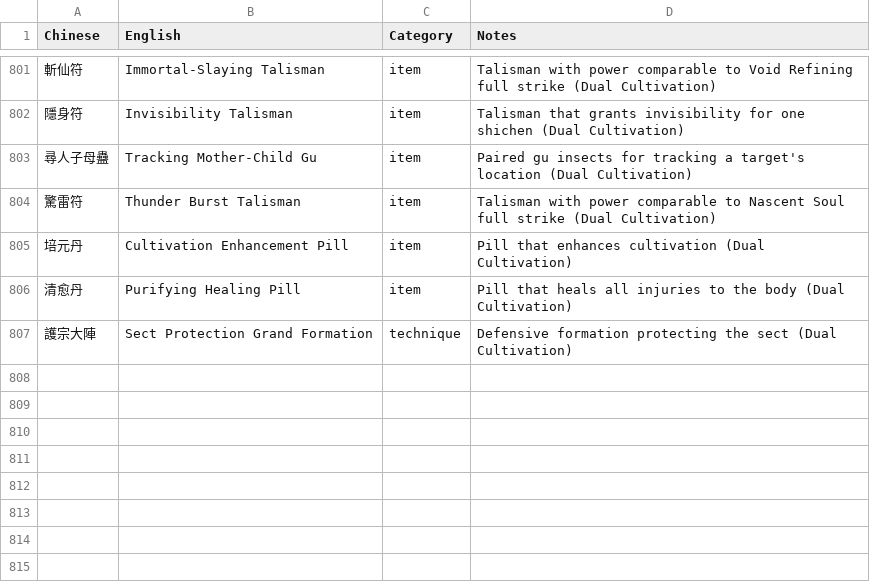
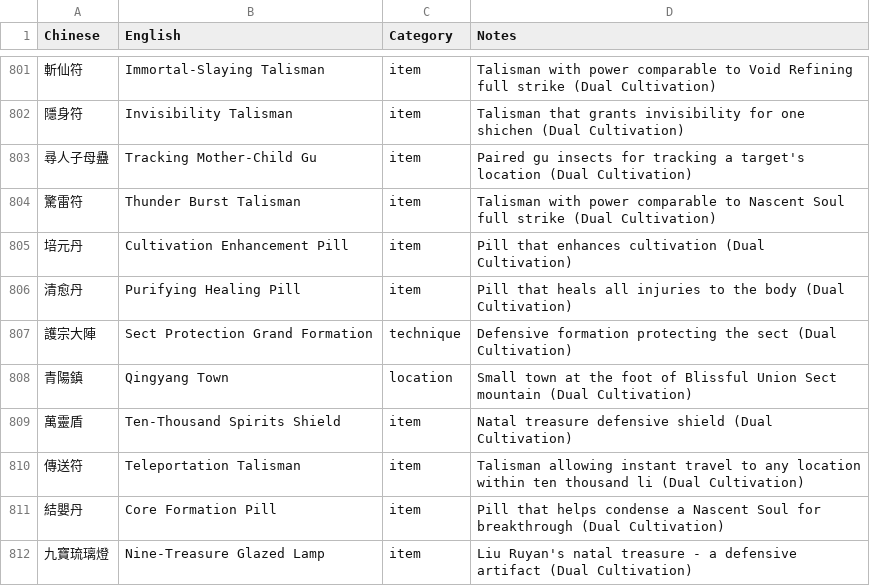
Before and after one commit to user966577/novel-translations, a CSV file: translation_glossary.csv, drawn as a sheet; only a part is shown, gaps mark what is left out.

```diff
--- a/translation_glossary.csv
+++ b/translation_glossary.csv
@@ -807 +807,6 @@ Chinese,English,Category,Notes
 護宗大陣,Sect Protection Grand Formation,technique,Defensive formation protecting the sect (Dual Cultivation)
+青陽鎮,Qingyang Town,location,Small town at the foot of Blissful Union Sect mountain (Dual Cultivation)
+萬靈盾,Ten-Thousand Spirits Shield,item,Natal treasure defensive shield (Dual Cultivation)
+傳送符,Teleportation Talisman,item,Talisman allowing instant travel to any location within ten thousand li (Dual Cultivation)
+結嬰丹,Core Formation Pill,item,Pill that helps condense a Nascent Soul for breakthrough (Dual Cultivation)
+九寶琉璃燈,Nine-Treasure Glazed Lamp,item,Liu Ruyan's natal treasure - a defensive artifact (Dual Cultivation)
```
Also changed, not shown: 6 other files.
